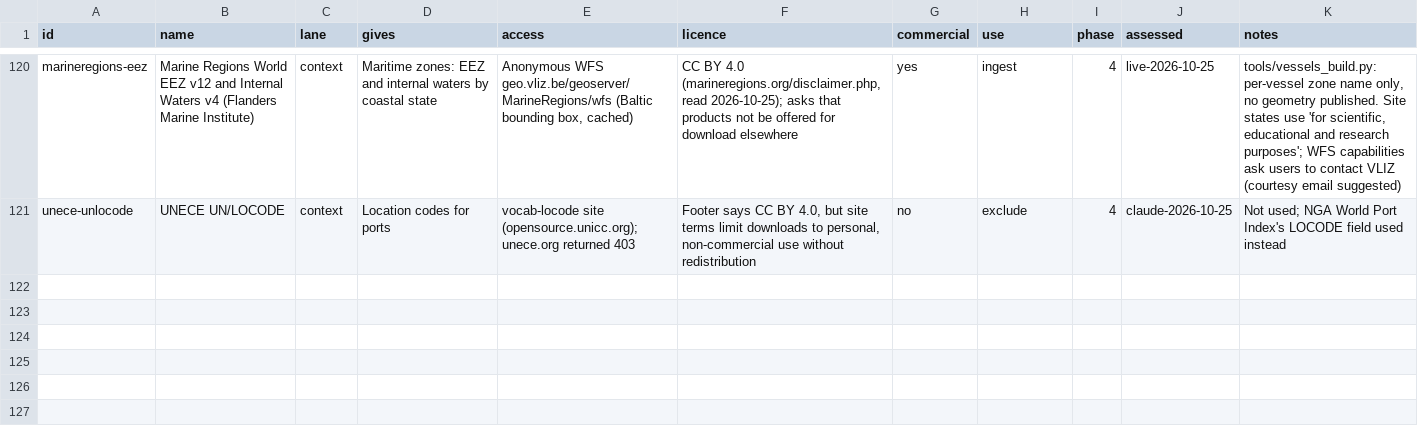
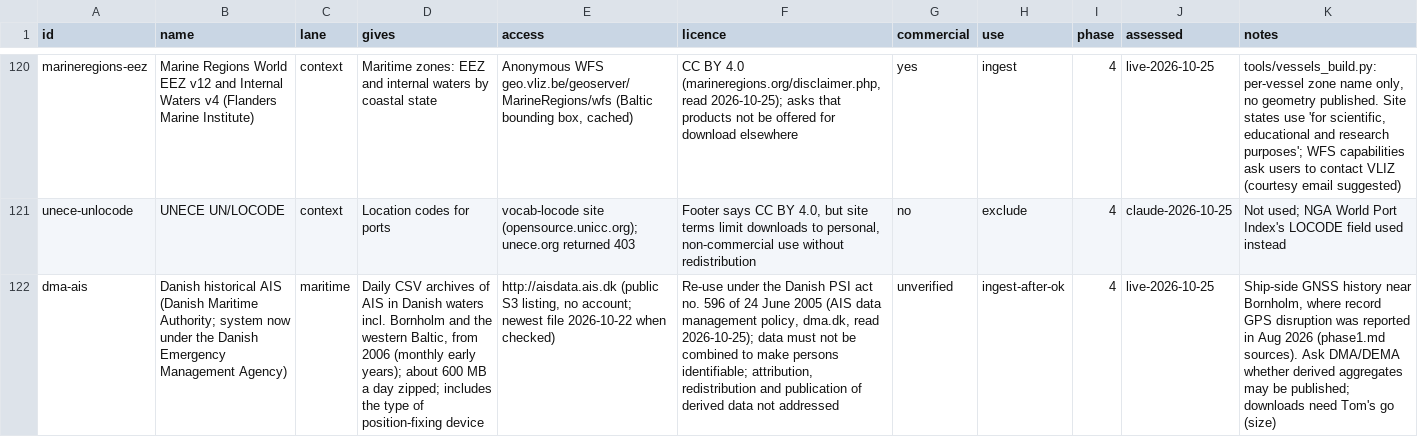
Before and after one commit to metacog-osint/noise-floor, a CSV file: registry/sources.csv, drawn as a sheet; only a part is shown, gaps mark what is left out; the diff names each change by its address in the sheet, - before the commit and + after, or states it on an @@ line.

```diff
--- a/registry/sources.csv
+++ b/registry/sources.csv
+row 122: dma-ais | Danish historical AIS (Danish Maritime Authority; system now under the Danish Emergency Management Agency) | maritime | Daily CSV archives of AIS in Danish waters incl. Bornholm and the western Baltic, from 2006 (monthly early years); about 600 MB a day zipped; includes the type of position-fixing device | http://aisdata.ais.dk (public S3 listing, no account; newest file 2026-10-22 when checked) | Re-use under the Danish PSI act no. 596 of 24 June 2005 (AIS data management policy, dma.dk, read 2026-10-25); data must not be combined to make persons identifiable; attribution, redistribution and publication of derived data not addressed | unverified | ingest-after-ok | 4 | live-2026-10-25 | Ship-side GNSS history near Bornholm, where record GPS disruption was reported in Aug 2026 (phase1.md sources). Ask DMA/DEMA whether derived aggregates may be published; downloads need Tom's go (size)
```
Also changed, not shown: 1 other file.
